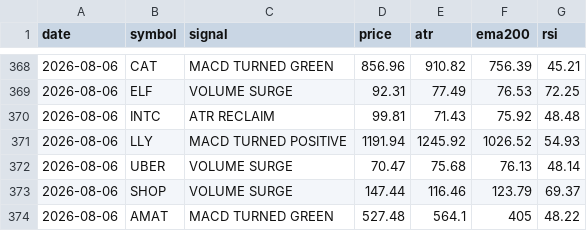
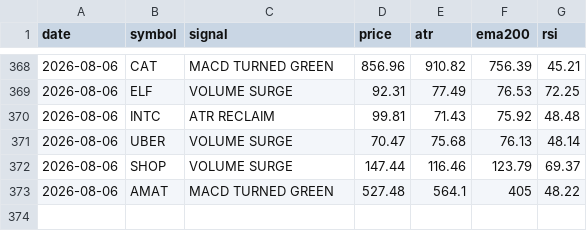
Before and after one commit to jakoel/trading-scanner, a CSV file: data/signals.csv, drawn as a sheet; only a part is shown, gaps mark what is left out.

```diff
--- a/data/signals.csv
+++ b/data/signals.csv
@@ -370,3 +370,2 @@ date,symbol,signal,price,atr,ema200,rsi
 2026-08-06,INTC,ATR RECLAIM,99.81,71.43,75.92,48.48
-2026-08-06,LLY,MACD TURNED POSITIVE,1191.94,1245.92,1026.52,54.93
 2026-08-06,UBER,VOLUME SURGE,70.47,75.68,76.13,48.14
```
Also changed, not shown: 3 other files.
